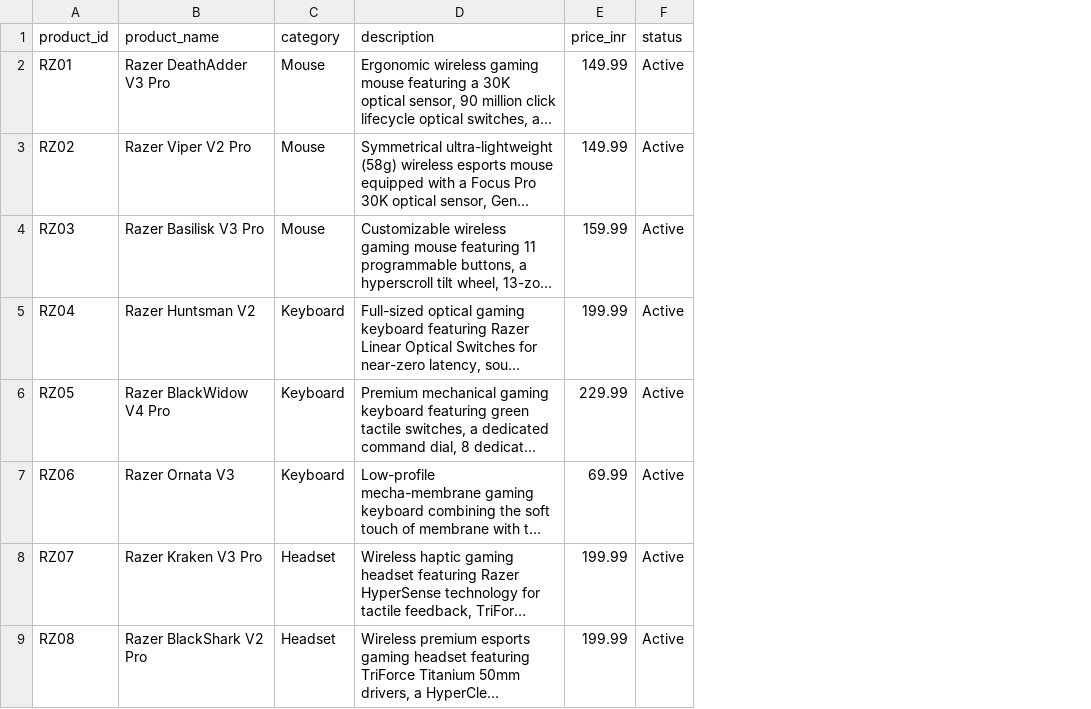
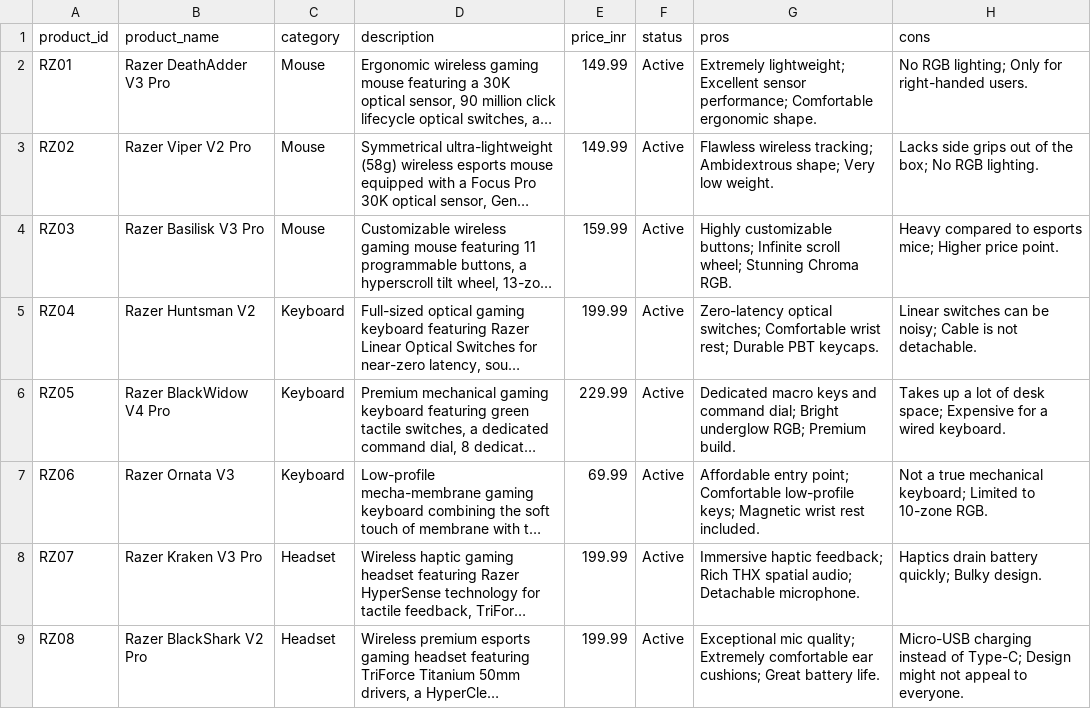
Before and after one commit to Str1nX03/AutoFix, a CSV file: agents_src/agent/mock_products.csv, drawn as a sheet; only a part is shown; long unchanged cells end in …; the diff names each change by its address in the sheet, - before the commit and + after, or states it on an @@ line.

Commit message:
agent's product retrieval pipeline is created and tested

```diff
--- a/agents_src/agent/mock_products.csv
+++ b/agents_src/agent/mock_products.csv
+column G (pros), rows 2-9: Extremely lightweight; Excellent sensor performance; Comfortable ergonomic shape. | Flawless wireless tracking; Ambidextrous shape; Very low weight. | Highly customizable buttons; Infinite scroll wheel; Stunning Chroma RGB. | Zero-latency optical switches; Comfortable wrist rest; Durable PBT keycaps. | Dedicated macro keys and command dial; Bright underglow RGB; Premium build. | Affordable entry point; Comfortable low-profile keys; Magnetic wrist rest included. | Immersive haptic feedback; Rich THX spatial audio; Detachable microphone. | Exceptional mic quality; Extremely comfortable ear cushions; Great battery life.
+column H (cons), rows 2-9: No RGB lighting; Only for right-handed users. | Lacks side grips out of the box; No RGB lighting. | Heavy compared to esports mice; Higher price point. | Linear switches can be noisy; Cable is not detachable. | Takes up a lot of desk space; Expensive for a wired keyboard. | Not a true mechanical keyboard; Limited to 10-zone RGB. | Haptics drain battery quickly; Bulky design. | Micro-USB charging instead of Type-C; Design might not appeal to everyone.
```
Also changed, not shown: 2 other files.
